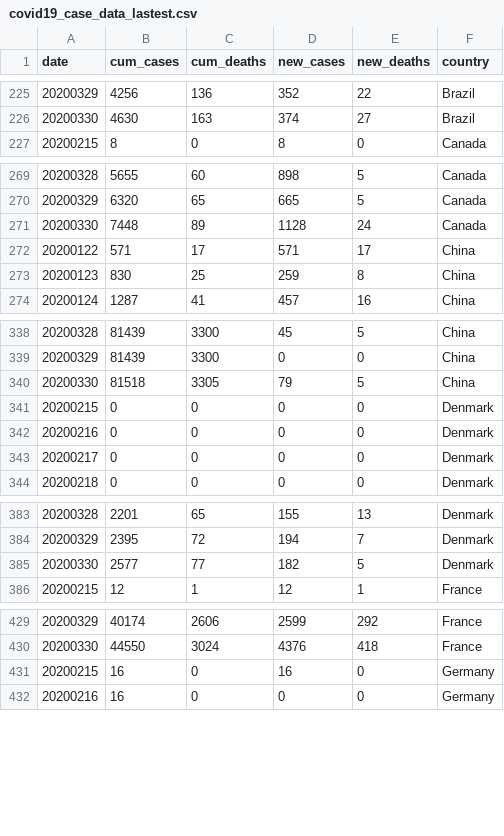
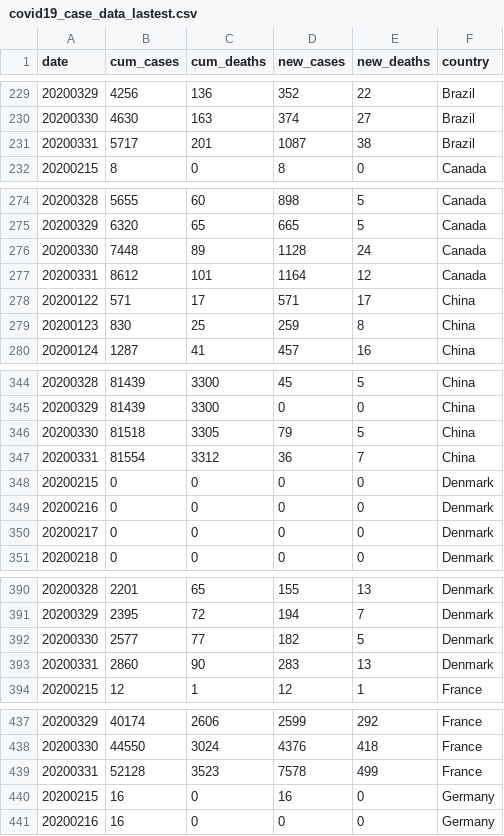
Before and after one commit to guoyangqin/coronaviz, a CSV file: data_scraping/export/covid19_case_data_lastest.csv, drawn as a sheet; only a part is shown, gaps mark what is left out; the diff covers the shown part only.

```diff
--- a/data_scraping/export/covid19_case_data_lastest.csv
+++ b/data_scraping/export/covid19_case_data_lastest.csv
@@ -226,2 +230,3 @@ date,cum_cases,cum_deaths,new_cases,new_deaths,country
 20200330,4630,163,374,27,Brazil
+20200331,5717,201,1087,38,Brazil
 20200215,8,0,8,0,Canada
@@ -271,2 +276,3 @@ date,cum_cases,cum_deaths,new_cases,new_deaths,country
 20200330,7448,89,1128,24,Canada
+20200331,8612,101,1164,12,Canada
 20200122,571,17,571,17,China
@@ -340,2 +346,3 @@ date,cum_cases,cum_deaths,new_cases,new_deaths,country
 20200330,81518,3305,79,5,China
+20200331,81554,3312,36,7,China
 20200215,0,0,0,0,Denmark
@@ -385,2 +392,3 @@ date,cum_cases,cum_deaths,new_cases,new_deaths,country
 20200330,2577,77,182,5,Denmark
+20200331,2860,90,283,13,Denmark
 20200215,12,1,12,1,France
@@ -430,2 +438,3 @@ date,cum_cases,cum_deaths,new_cases,new_deaths,country
 20200330,44550,3024,4376,418,France
+20200331,52128,3523,7578,499,France
 20200215,16,0,16,0,Germany
```
Also changed, not shown: 27 added rows and 1 removed row elsewhere in this file, 10 other files.
